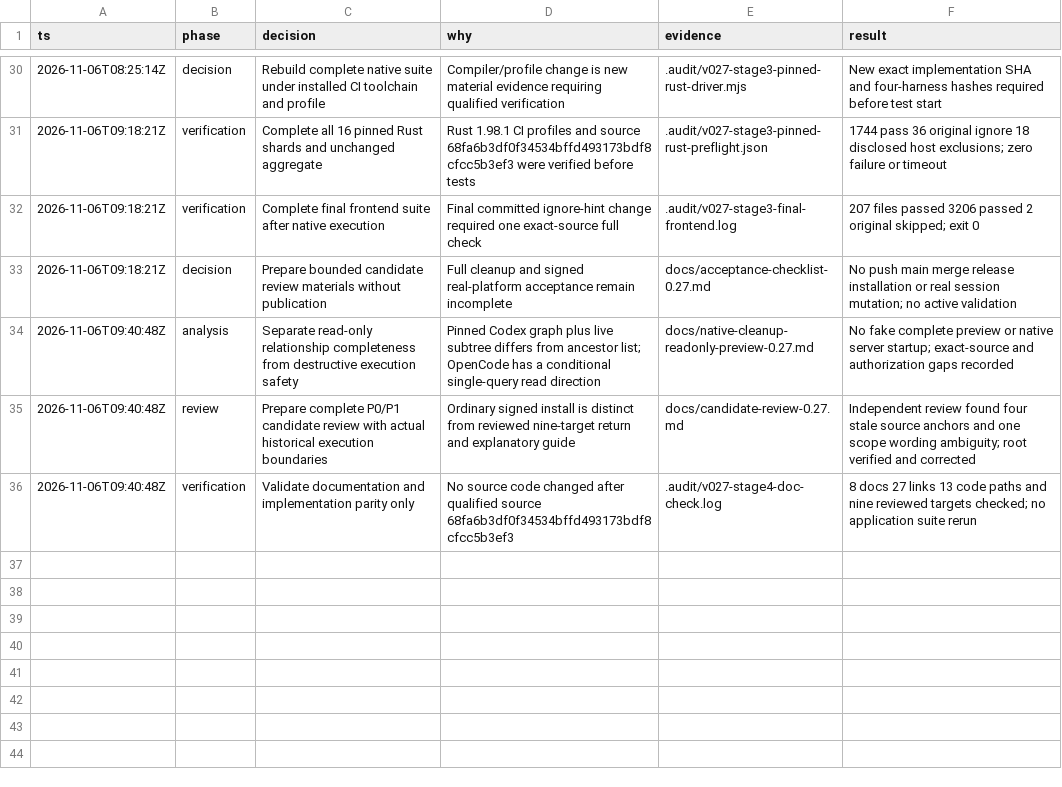
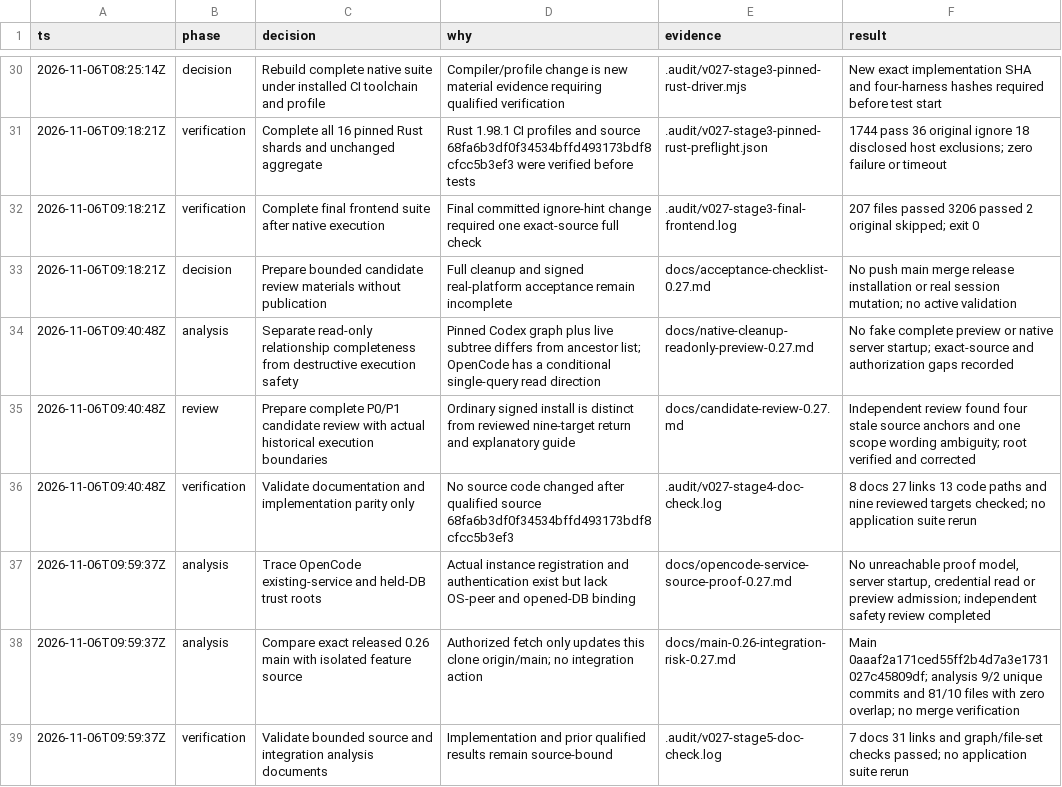
Before and after one commit to shawnwu2022/cc-desk, a TSV file: .audit/v027.tsv, drawn as a sheet; only a part is shown, gaps mark what is left out; the diff names each change by its address in the sheet, - before the commit and + after, or states it on an @@ line.

```diff
--- a/.audit/v027.tsv
+++ b/.audit/v027.tsv
+row 37: 2026-11-06T09:59:37Z | analysis | Trace OpenCode existing-service and held-DB trust roots | Actual instance registration and authentication exist but lack OS-peer and opened-DB binding | docs/opencode-service-source-proof-0.27.md | No unreachable proof model, server startup, credential read or preview admission; independent safety review completed
+row 38: 2026-11-06T09:59:37Z | analysis | Compare exact released 0.26 main with isolated feature source | Authorized fetch only updates this clone origin/main; no integration action | docs/main-0.26-integration-risk-0.27.md | Main 0aaaf2a171ced55ff2b4d7a3e1731027c45809df; analysis 9/2 unique commits and 81/10 files with zero overlap; no merge verification
+row 39: 2026-11-06T09:59:37Z | verification | Validate bounded source and integration analysis documents | Implementation and prior qualified results remain source-bound | .audit/v027-stage5-doc-check.log | 7 docs 31 links and graph/file-set checks passed; no application suite rerun
```
Also changed, not shown: 7 other files.
